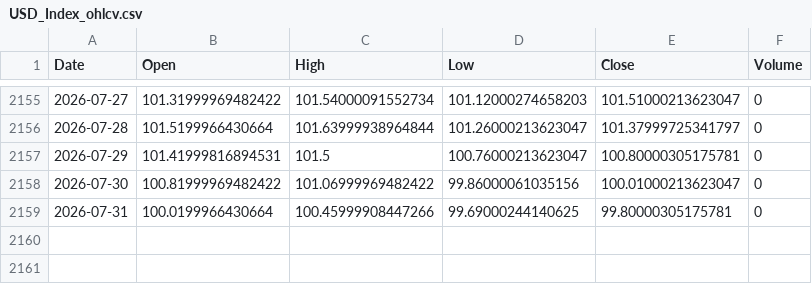
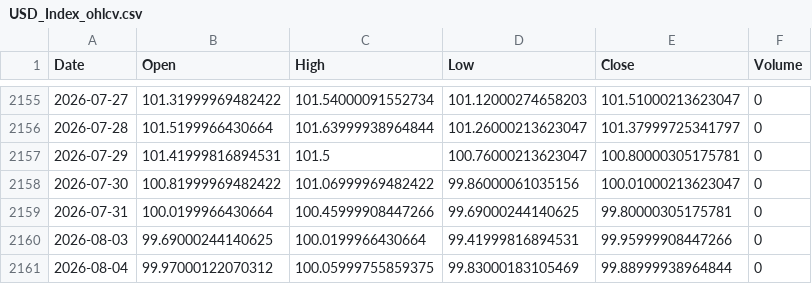
Before and after one commit to twangnhat-05/NGHIENCUUKHOAHOC, a CSV file: data/raw/USD_Index_ohlcv.csv, drawn as a sheet; only a part is shown, gaps mark what is left out.

Commit message:
chore(data): daily refresh 2026-08-05T05:21Z

```diff
--- a/data/raw/USD_Index_ohlcv.csv
+++ b/data/raw/USD_Index_ohlcv.csv
@@ -2159 +2159,3 @@
 2026-07-31,100.0199966430664,100.45999908447266,99.69000244140625,99.80000305175781,0
+2026-08-03,99.69000244140625,100.0199966430664,99.41999816894531,99.95999908447266,0
+2026-08-04,99.97000122070312,100.05999755859375,99.83000183105469,99.88999938964844,0
```
Also changed, not shown: data/raw/BTC_ohlcv.csv, data/raw/GLD_ohlcv.csv, 7 other files.
